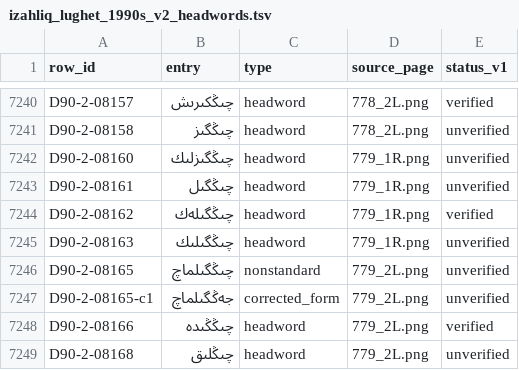
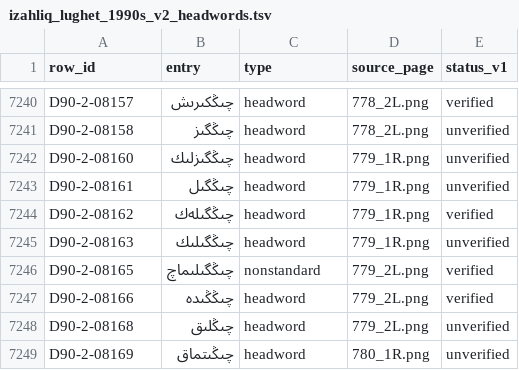
Before and after one commit to UyghurReferenceTexts/uyghur-headword-lists, a TSV file: data/izahliq_lughet_1990s/izahliq_lughet_1990s_v2_headwords.tsv, drawn as a sheet; only a part is shown, gaps mark what is left out; the shorter side is filled out with more unchanged rows.

```diff
--- a/data/izahliq_lughet_1990s/izahliq_lughet_1990s_v2_headwords.tsv
+++ b/data/izahliq_lughet_1990s/izahliq_lughet_1990s_v2_headwords.tsv
@@ -7245,4 +7245,3 @@ D90-2-08162	چىڭگىلەك	headword	779_1R.png	verified
 D90-2-08163	چىڭگىلىك	headword	779_1R.png	unverified
-D90-2-08165	چىڭگىلماچ	nonstandard	779_2L.png	unverified
-D90-2-08165-c1	جەڭگىلماچ	corrected_form	779_2L.png	unverified
+D90-2-08165	چىڭگىلىماچ	nonstandard	779_2L.png	verified
 D90-2-08166	چىڭڭىدە	headword	779_2L.png	verified
```
Also changed, not shown: data/izahliq_lughet_1990s/izahliq_lughet_1990s_v1_headwords.tsv, data/izahliq_lughet_1990s/izahliq_lughet_1990s_v3_headwords.tsv, 15 other files.
